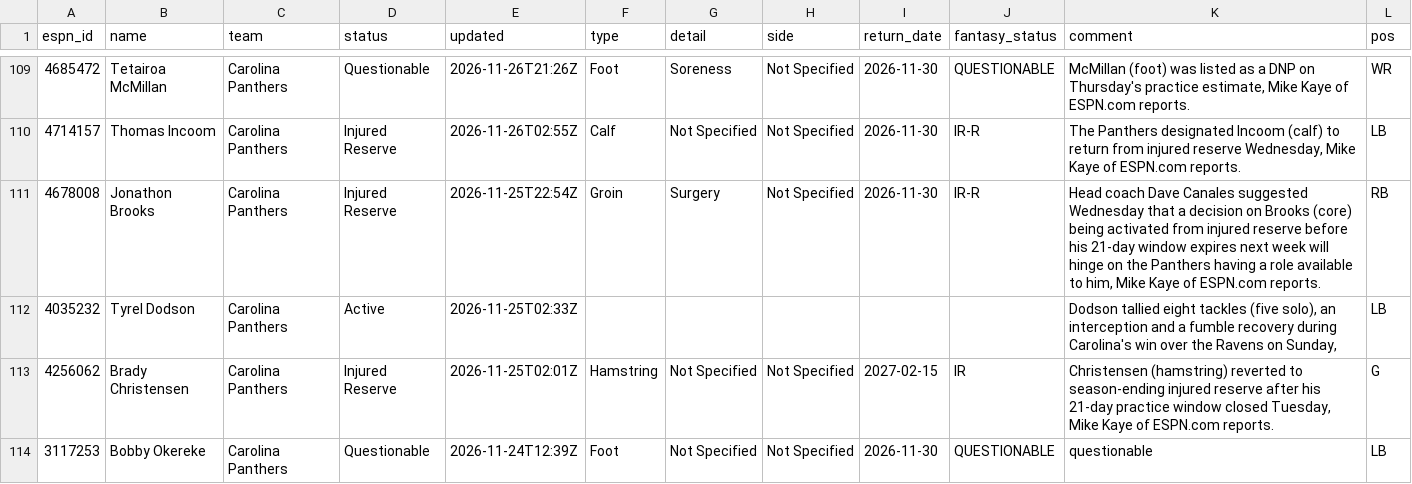
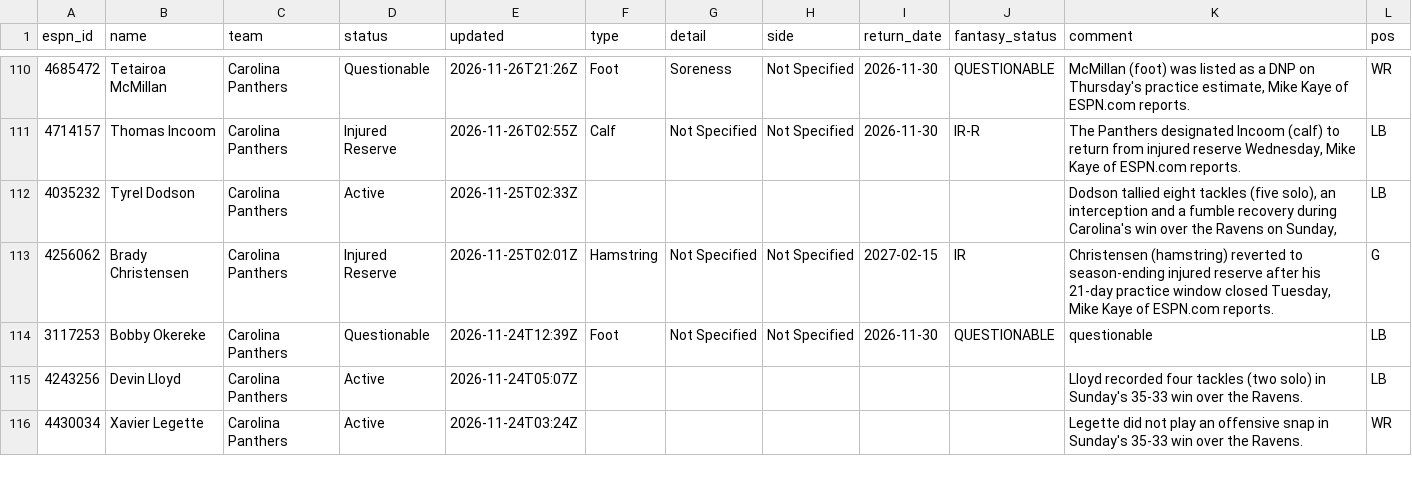
Before and after one commit to ChefJulio/nfl-edge, a CSV file: data/espn_injuries/2026-11-26.csv, drawn as a sheet; only a part is shown, gaps mark what is left out; the shorter side is filled out with more unchanged rows; removed rows and columns are numbered as before the commit, all else as after; the diff covers the shown part only; the diff names each change by its address in the sheet, - before the commit and + after, or states it on an @@ line.

```diff
--- a/data/espn_injuries/2026-11-26.csv
+++ b/data/espn_injuries/2026-11-26.csv
-row 111: 4678008 | Jonathon Brooks | Carolina Panthers | Injured Reserve | 2026-11-25T22:54Z | Groin | Surgery | Not Specified | 2026-11-30 | IR-R | Head coach Dave Canales suggested Wednesday that a decision on Brooks (core) being activated from injured reserve before his 21-day window expires next week will hinge on the Panthers having a role available to him, Mike Kaye of ESPN.com reports. | RB
```
Also changed, not shown: 7 added rows, 6 removed rows and 5 edited cells elsewhere in this file, 2 other files.
